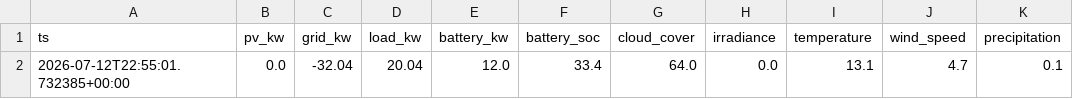
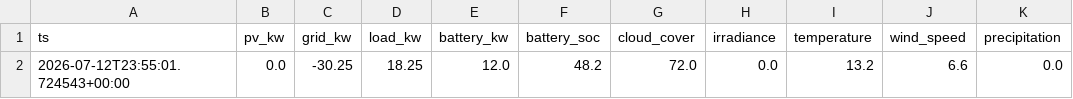
Before and after one commit to ruanvanheerden97/voltano-millenial-billing, a CSV file: live_latest.csv, drawn as a sheet; only a part is shown; the diff names each change by its address in the sheet, - before the commit and + after, or states it on an @@ line.

```diff
--- a/live_latest.csv
+++ b/live_latest.csv
-A2 (ts): 2026-07-12T22:55:01.732385+00:00
+A2 (ts): 2026-07-12T23:55:01.724543+00:00
-C2 (grid_kw): -32.04
+C2 (grid_kw): -30.25
-D2 (load_kw): 20.04
+D2 (load_kw): 18.25
-F2 (battery_soc): 33.4
+F2 (battery_soc): 48.2
-G2 (cloud_cover): 64.0
+G2 (cloud_cover): 72.0
-I2 (temperature): 13.1
+I2 (temperature): 13.2
-J2 (wind_speed): 4.7
+J2 (wind_speed): 6.6
-K2 (precipitation): 0.1
+K2 (precipitation): 0.0
```
Also changed, not shown: live_history.csv.
